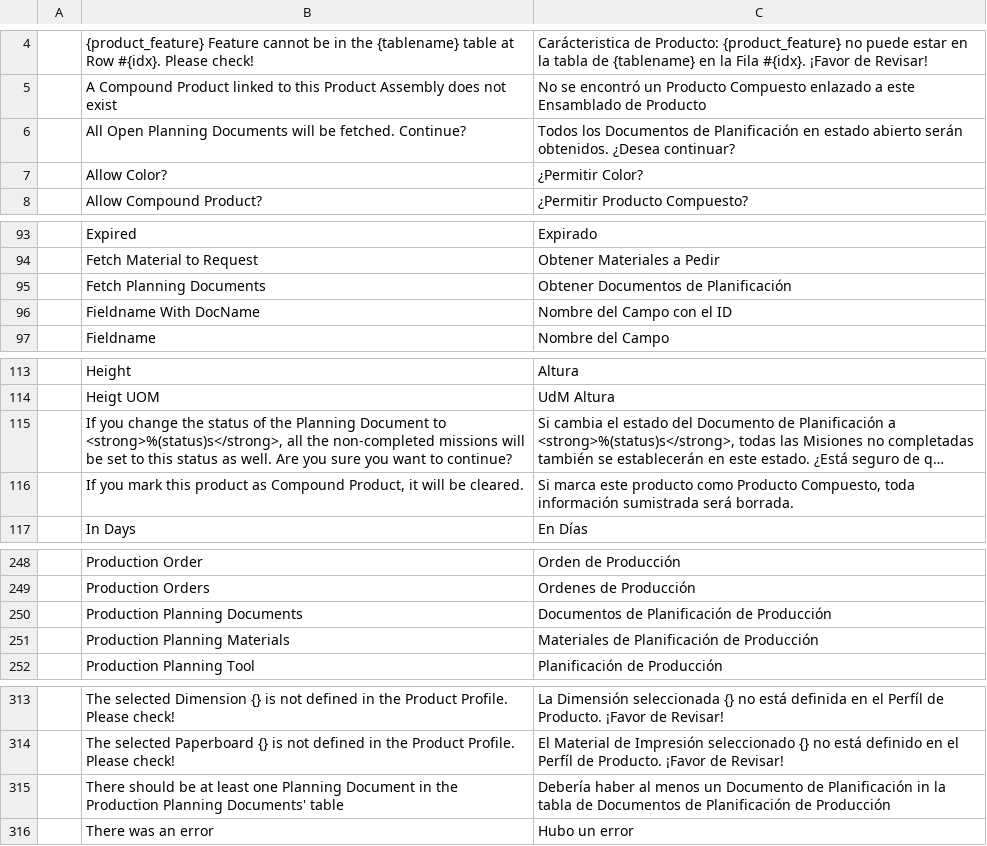
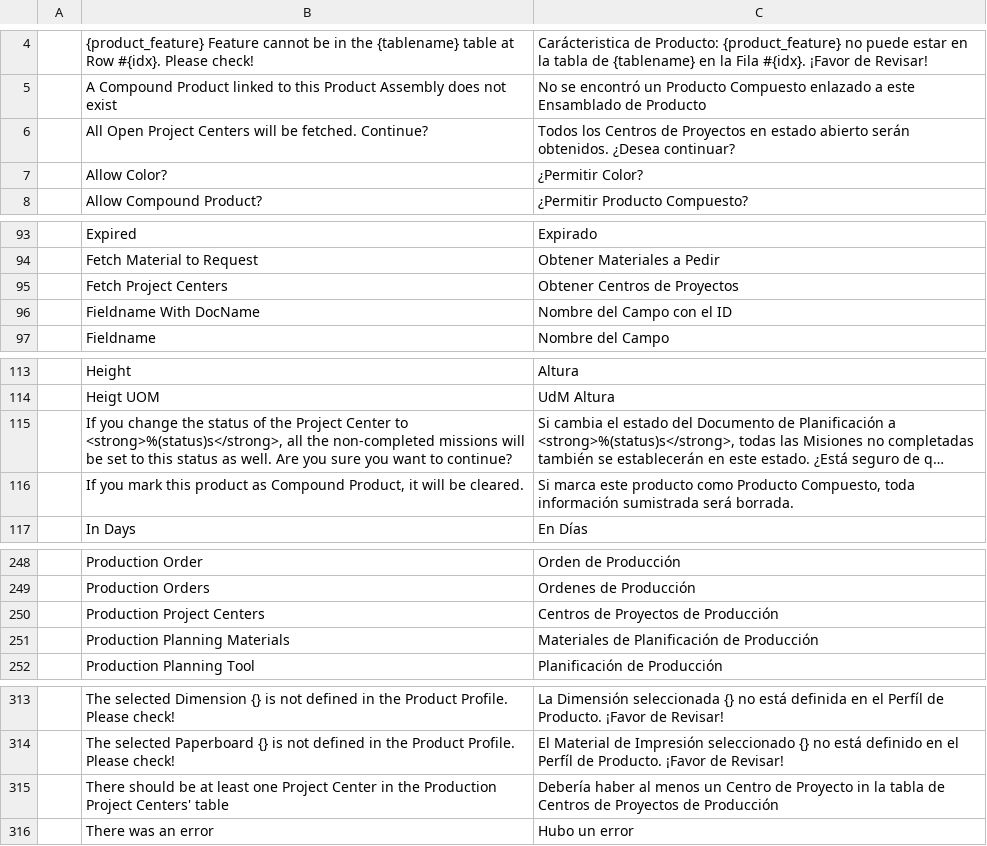
Before and after one commit to YefriTavarez/peark, a CSV file: peark/translations/es.csv, drawn as a sheet; only a part is shown, gaps mark what is left out; long unchanged cells end in …; removed rows and columns are numbered as before the commit, all else as after; the diff names each change by its address in the sheet, - before the commit and + after, or states it on an @@ line.

Commit message:
Switch from Planning Document to Project Center

```diff
--- a/peark/translations/es.csv
+++ b/peark/translations/es.csv
-B6: All Open Planning Documents will be…
+B6: All Open Project Centers will be…
-C6: Todos los Documentos de Planificación en estado…
+C6: Todos los Centros de Proyectos en estado…
-row 95:  | Fetch Planning Documents | Obtener Documentos de Planificación
+row 95:  | Fetch Project Centers | Obtener Centros de Proyectos
-B115: …of the Planning Document to <strong>%(status)s</strong>,…
+B115: …of the Project Center to <strong>%(status)s</strong>,…
-row 250:  | Production Planning Documents | Documentos de Planificación de Producción
+row 250:  | Production Project Centers | Centros de Proyectos de Producción
-row 315:  | There should be at least one Planning Document in the Production Planning Documents' table | Debería haber al menos un Documento de Planificación in la tabla de Documentos de Planificación de Producción
+row 315:  | There should be at least one Project Center in the Production Project Centers' table | Debería haber al menos un Centro de Proyecto in la tabla de Centros de Proyectos de Producción
```
Also changed, not shown: 13 other files.
